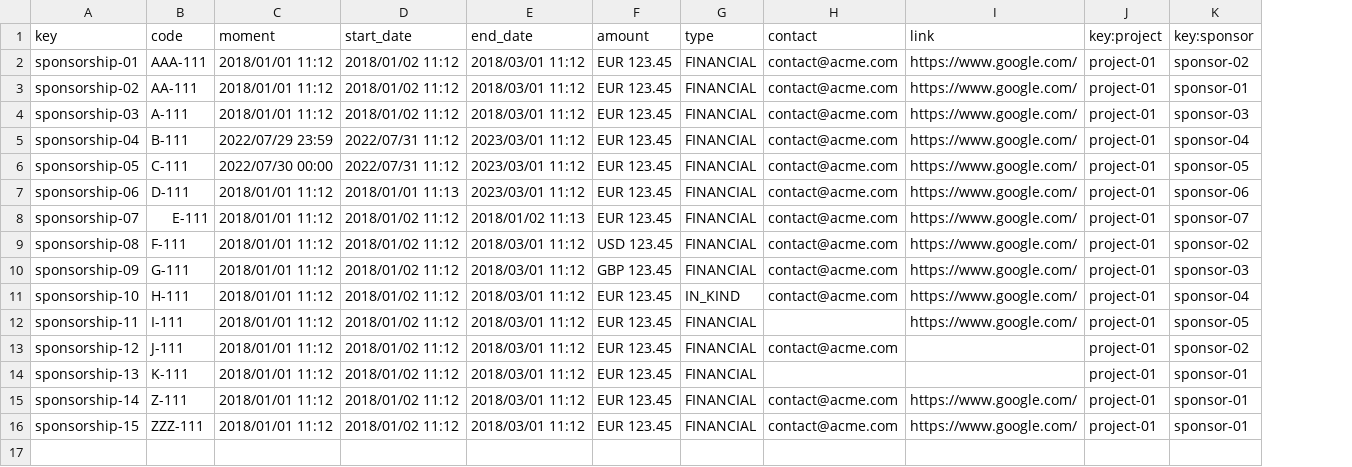
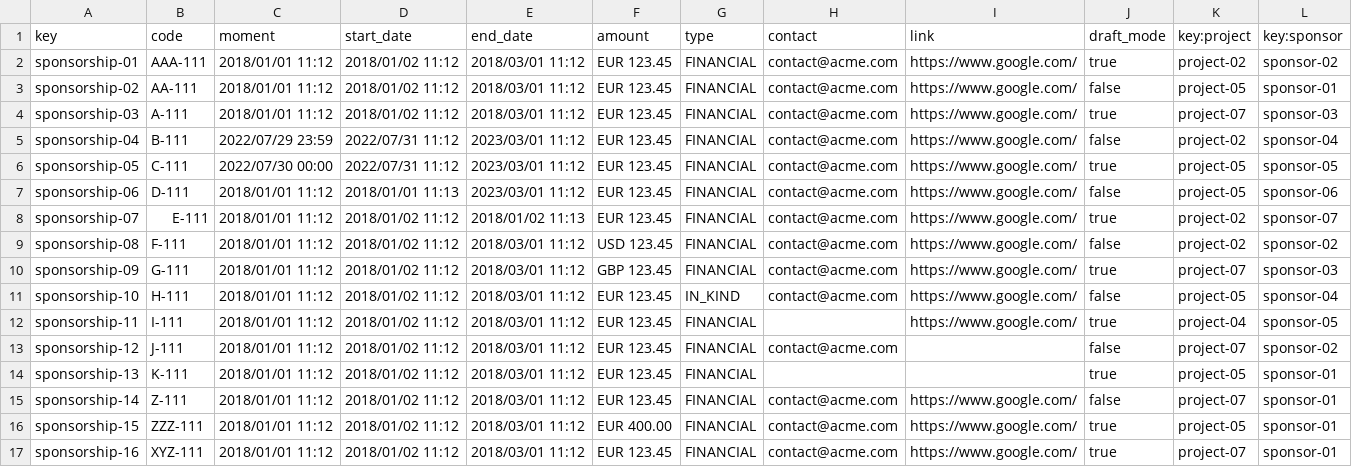
Before and after one commit to DP2-C1-020/Acme-SF-D01, a CSV file: src/main/webapp/WEB-INF/resources/sample-data/sponsorship.csv, drawn as a sheet; addresses are those after the commit; the diff names each change by its address in the sheet, - before the commit and + after, or states it on an @@ line.

```diff
--- a/src/main/webapp/WEB-INF/resources/sample-data/sponsorship.csv
+++ b/src/main/webapp/WEB-INF/resources/sample-data/sponsorship.csv
+column J (draft_mode), rows 2-16: true | false | true | false | true | false | true | false | true | false | true | false | true | false | true
-K2 (key:project): project-01
+K2 (key:project): project-02
-K3 (key:project): project-01
+K3 (key:project): project-05
-K4 (key:project): project-01
+K4 (key:project): project-07
-K5 (key:project): project-01
+K5 (key:project): project-02
-K6:K7 (key:project): project-01
+K6:K7 (key:project): project-05
-K8:K9 (key:project): project-01
+K8:K9 (key:project): project-02
-K10 (key:project): project-01
+K10 (key:project): project-07
-K11 (key:project): project-01
+K11 (key:project): project-05
-K12 (key:project): project-01
+K12 (key:project): project-04
-K13 (key:project): project-01
+K13 (key:project): project-07
-K14 (key:project): project-01
+K14 (key:project): project-05
-K15 (key:project): project-01
+K15 (key:project): project-07
-F16 (amount): EUR 123.45
+F16 (amount): EUR 400.00
-K16 (key:project): project-01
+K16 (key:project): project-05
+row 17: sponsorship-16 | XYZ-111 | 2018/01/01 11:12 | 2018/01/02 11:12 | 2018/03/01 11:12 | EUR 123.45 | FINANCIAL | contact@acme.com | https://www.google.com/ | true | project-07 | sponsor-01
```
Also changed, not shown: src/main/webapp/WEB-INF/resources/sample-data/invoice.csv, 18 other files.
